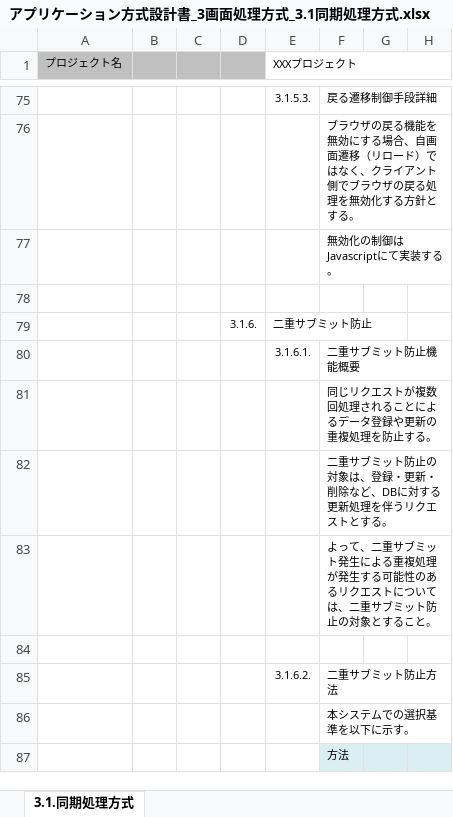
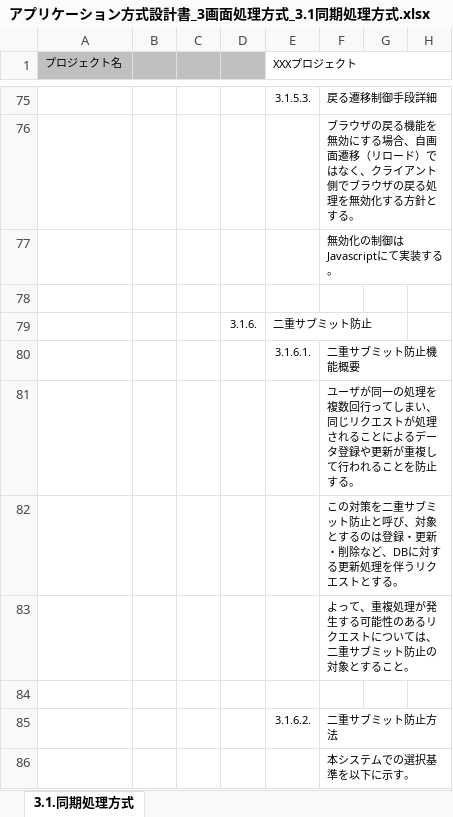
Before and after one commit to Fintan-contents/application-architecture-sample, an Excel workbook: nablarch_sample/アプリケーション方式設計書_3画面処理方式_3.1同期処理方式.xlsx, sheet 3.1.同期処理方式, drawn as a sheet; only a part is shown, gaps mark what is left out; the shorter side is filled out with more unchanged rows; values as stored, in another font and other column widths than the file's, no borders; charts and pictures not drawn; the diff names each change by its address in the sheet, - before the commit and + after, or states it on an @@ line.

Commit message:
二重サブミット防止の概要説明をSpring施策のものに差し替え

```diff
--- a/nablarch_sample/アプリケーション方式設計書_3画面処理方式_3.1同期処理方式.xlsx (sheet 3.1.同期処理方式)
+++ b/nablarch_sample/アプリケーション方式設計書_3画面処理方式_3.1同期処理方式.xlsx (sheet 3.1.同期処理方式)
-F81: 同じリクエストが複数回処理されることによるデータ登録や更新の重複処理を防止す…
+F81: ユーザが同一の処理を複数回行ってしまい、同じリクエストが処理されることによるデータ登録や更新が重複して行われることを防止す…
-F82: 二重サブミット防止の対象は、登録・更…
+F82: この対策を二重サブミット防止と呼び、対象とするのは登録・更…
-F83: よって、二重サブミット発生による重複処理…
+F83: よって、重複処理…
```
